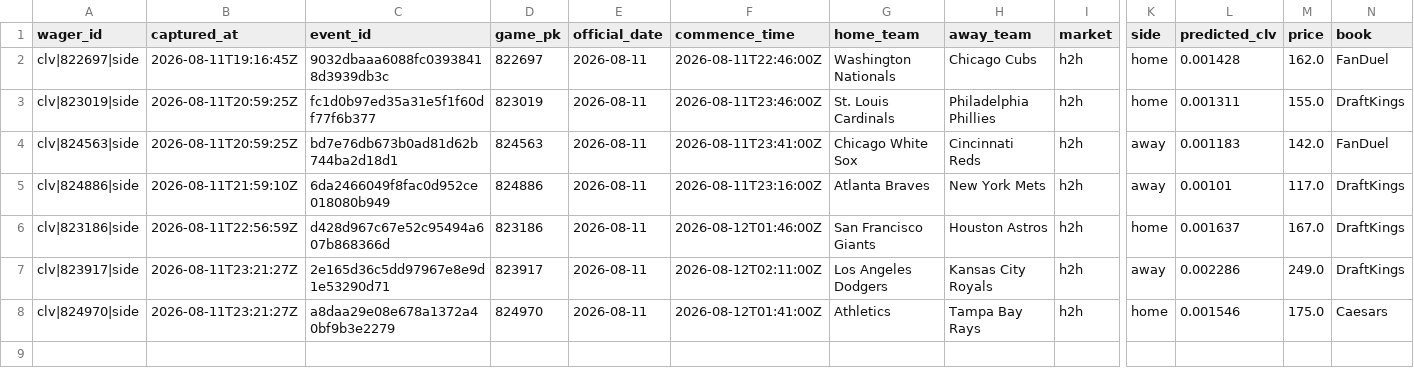
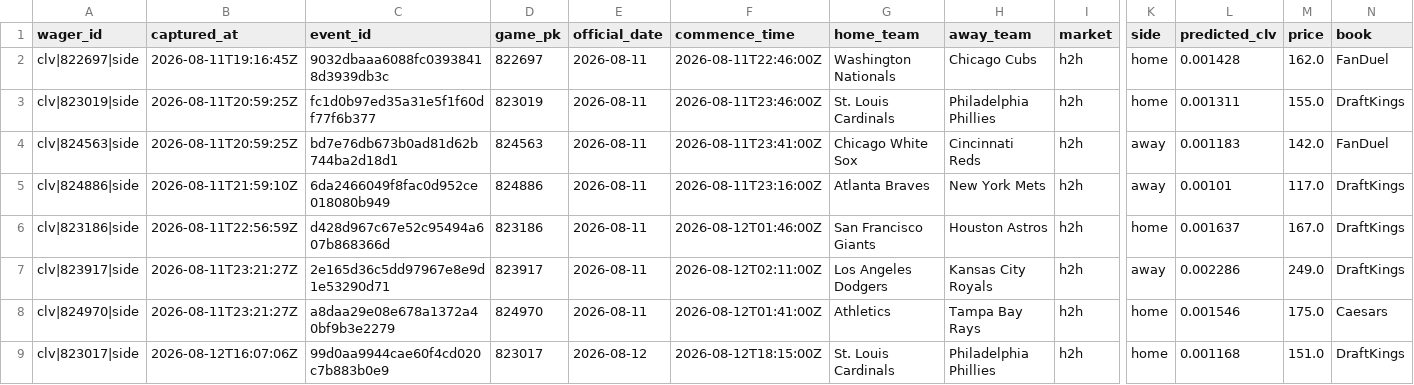
Before and after one commit to joshuakingsland/claude-diamond, a CSV file: data/clv_signals.csv, drawn as a sheet; only a part is shown, gaps mark what is left out; rows hold the shown columns only; the diff names each change by its address in the sheet, - before the commit and + after, or states it on an @@ line.

```diff
--- a/data/clv_signals.csv
+++ b/data/clv_signals.csv
+row 9: clv|823017|side | 2026-08-12T16:07:06Z | 99d0aa9944cae60f4cd020c7b883b0e9 | 823017 | 2026-08-12 | 2026-08-12T18:15:00Z | St. Louis Cardinals | Philadelphia Phillies | h2h | home | 0.001168 | 151.0 | DraftKings
```
Also changed, not shown: data/lines_upcoming.csv, data/lineup_snapshots.csv, 11 other files.
